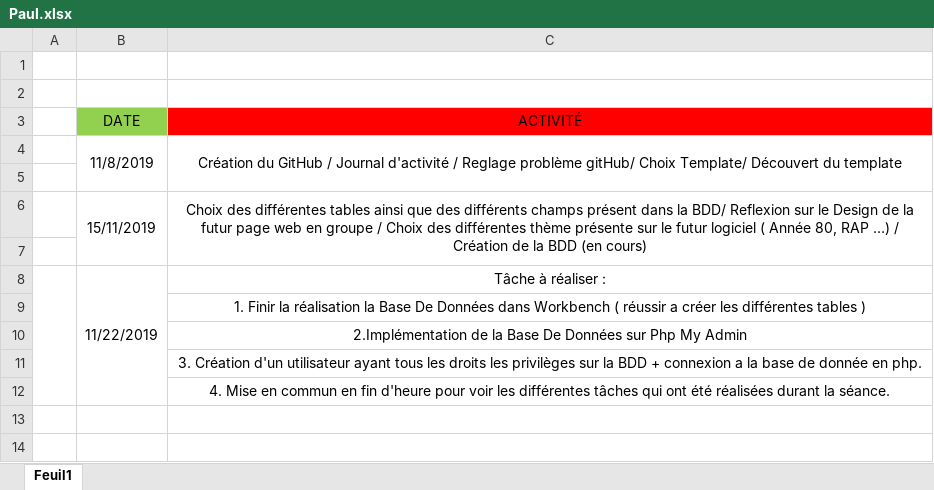
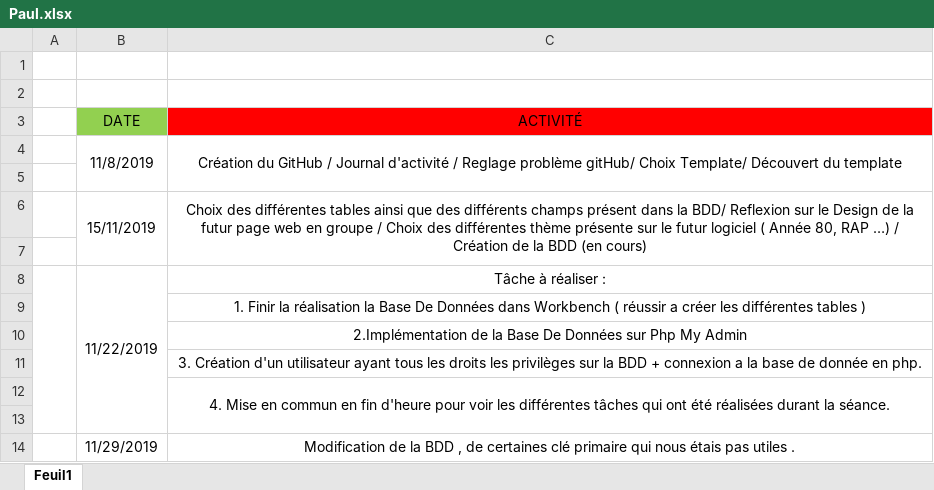
Before and after one commit to JoshuaPinneauSN2/PPO_G5_BLINDTEST, an Excel workbook: Journée d'activité/Paul.xlsx, sheet Feuil1, drawn as a sheet; values as stored, in another font and other column widths than the file's, no borders; the diff names each change by its address in the sheet, - before the commit and + after, or states it on an @@ line.

Commit message:
Modification de la clé primaire !

```diff
--- a/Journée d'activité/Paul.xlsx (sheet Feuil1)
+++ b/Journée d'activité/Paul.xlsx (sheet Feuil1)
+C12:C13 merged
+row 13: (empty)
+row 14:  | 11/29/2019 | Modification de la BDD , de certaines clé primaire qui nous étais pas utiles .
```
Also changed, not shown: 1 other file.
